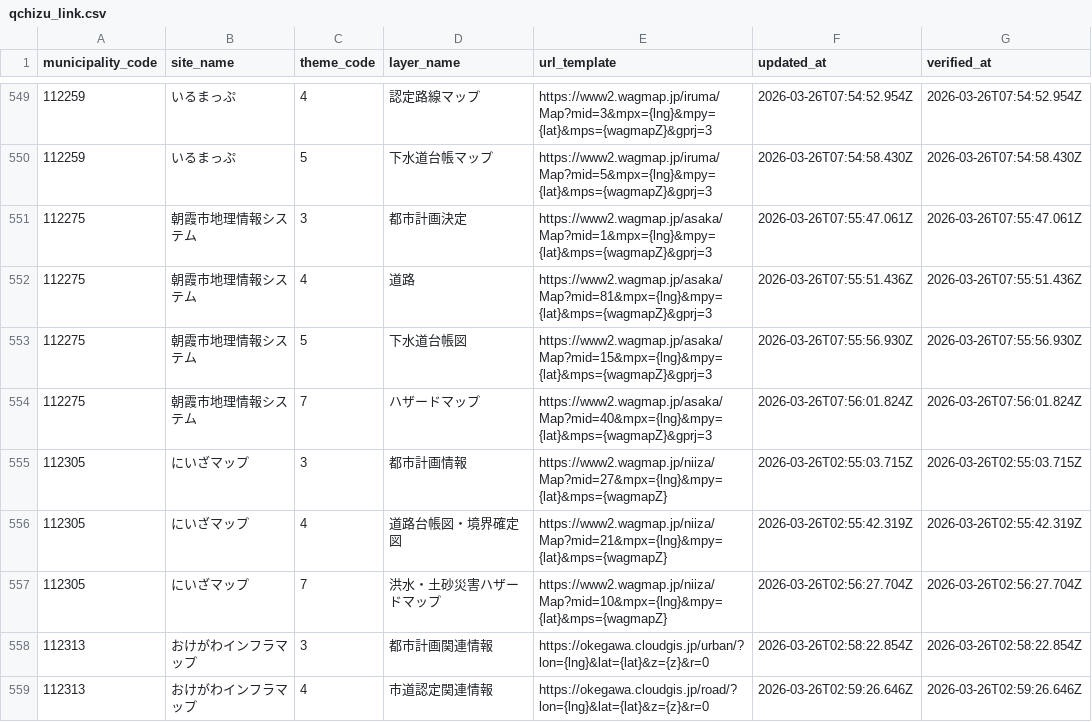
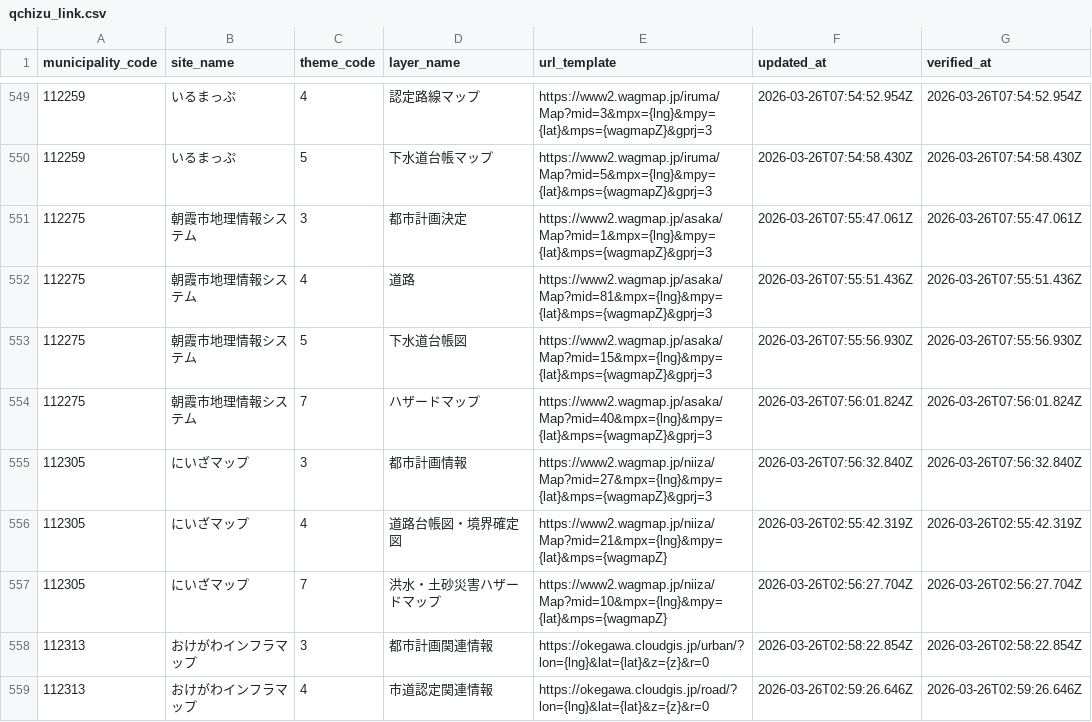
Before and after one commit to qchizu/qchizu_link_csv, a CSV file: data/qchizu_link.csv, drawn as a sheet; only a part is shown, gaps mark what is left out.

Commit message:
Update CSV data 2026-03-26T07:56:34.864Z

```diff
--- a/data/qchizu_link.csv
+++ b/data/qchizu_link.csv
@@ -554,3 +554,3 @@ municipality_code,site_name,theme_code,layer_name,url_template,updated_at,verifi
 112275,朝霞市地理情報システム,7,ハザードマップ,https://www2.wagmap.jp/asaka/Map?mid=40&mpx={lng}&mpy={lat}&mps={wagmapZ}&gprj=3,2026-03-26T07:56:01.824Z,2026-03-26T07:56:01.824Z
-112305,にいざマップ,3,都市計画情報,https://www2.wagmap.jp/niiza/Map?mid=27&mpx={lng}&mpy={lat}&mps={wagmapZ},2026-03-26T02:55:03.715Z,2026-03-26T02:55:03.715Z
+112305,にいざマップ,3,都市計画情報,https://www2.wagmap.jp/niiza/Map?mid=27&mpx={lng}&mpy={lat}&mps={wagmapZ}&gprj=3,2026-03-26T07:56:32.840Z,2026-03-26T07:56:32.840Z
 112305,にいざマップ,4,道路台帳図・境界確定図,https://www2.wagmap.jp/niiza/Map?mid=21&mpx={lng}&mpy={lat}&mps={wagmapZ},2026-03-26T02:55:42.319Z,2026-03-26T02:55:42.319Z
```
